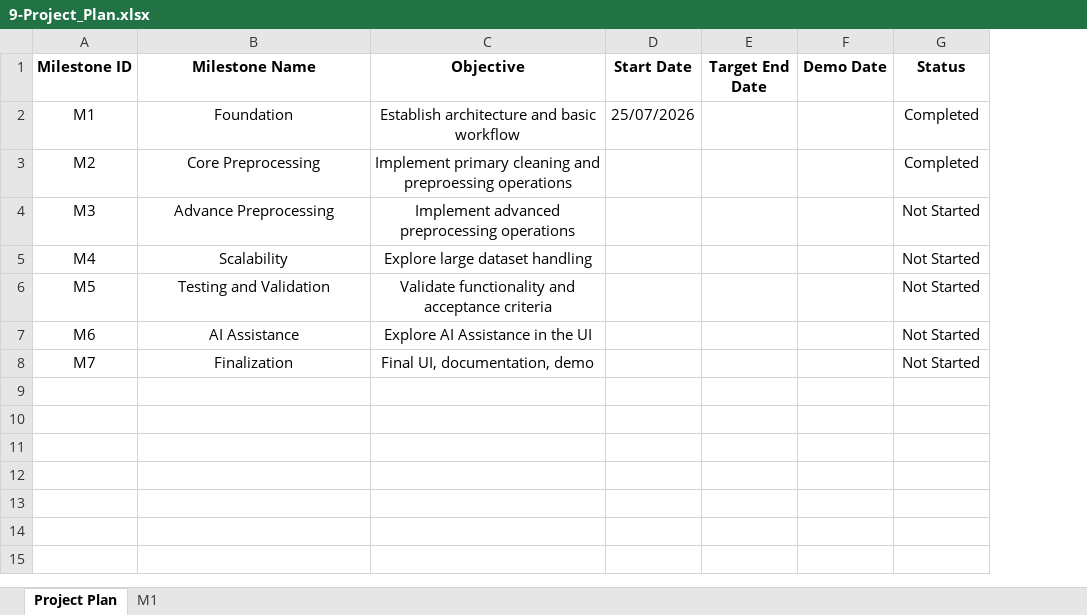
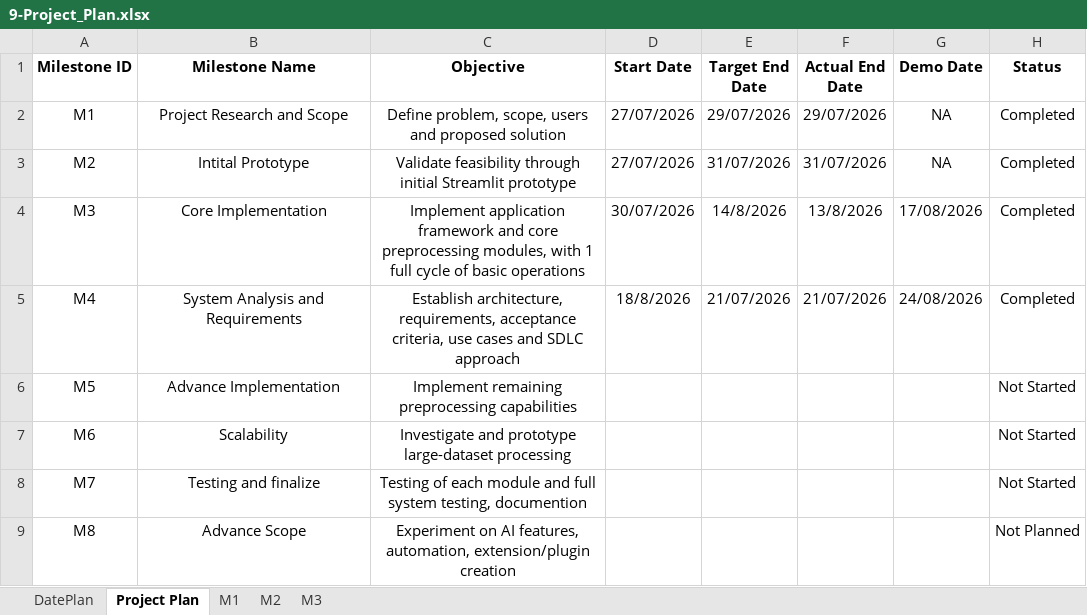
Before and after one commit to DhruvaTikhe/NoCodeDatasetPreprocessing, an Excel workbook: docs/9-Project_Plan/9-Project_Plan.xlsx, sheet Project Plan, drawn as a sheet; values as stored, in another font and other column widths than the file's, no borders; addresses are those after the commit; the diff names each change by its address in the sheet, - before the commit and + after, or states it on an @@ line.

```diff
--- a/docs/9-Project_Plan/9-Project_Plan.xlsx (sheet Project Plan)
+++ b/docs/9-Project_Plan/9-Project_Plan.xlsx (sheet Project Plan)
+sheet tab: DatePlan
+sheet tab: M2
+sheet tab: M3
+column F (Actual End Date), rows 2-5: 29/07/2026 | 31/07/2026 | 13/8/2026 | 21/07/2026
-B2 (Milestone Name): Foundation
+B2 (Milestone Name): Project Research and Scope
-C2 (Objective): Establish architecture and basic workflow
+C2 (Objective): Define problem, scope, users and proposed solution
-D2 (Start Date): 25/07/2026
+D2 (Start Date): 27/07/2026
-E2 (Target End Date): (empty)
+E2 (Target End Date): 29/07/2026
-G2:G3 (Demo Date): (empty)
+G2:G3 (Demo Date): NA
-B3 (Milestone Name): Core Preprocessing
+B3 (Milestone Name): Intital Prototype
-C3 (Objective): Implement primary cleaning and preproessing operations
+C3 (Objective): Validate feasibility through initial Streamlit prototype
-D3 (Start Date): (empty)
+D3 (Start Date): 27/07/2026
-E3 (Target End Date): (empty)
+E3 (Target End Date): 31/07/2026
-B4 (Milestone Name): Advance Preprocessing
+B4 (Milestone Name): Core Implementation
-C4 (Objective): Implement advanced preprocessing operations
+C4 (Objective): Implement application framework and core preprocessing modules, with 1 full cycle of basic operations
-D4 (Start Date): (empty)
+D4 (Start Date): 30/07/2026
-E4 (Target End Date): (empty)
+E4 (Target End Date): 14/8/2026
-G4 (Demo Date): (empty)
+G4 (Demo Date): 17/08/2026
-H4:H5 (Status): Not Started
+H4:H5 (Status): Completed
-B5 (Milestone Name): Scalability
+B5 (Milestone Name): System Analysis and Requirements
-C5 (Objective): Explore large dataset handling
+C5 (Objective): Establish architecture, requirements, acceptance criteria, use cases and SDLC approach
-D5 (Start Date): (empty)
+D5 (Start Date): 18/8/2026
-E5 (Target End Date): (empty)
+E5 (Target End Date): 21/07/2026
-G5 (Demo Date): (empty)
+G5 (Demo Date): 24/08/2026
-B6 (Milestone Name): Testing and Validation
+B6 (Milestone Name): Advance Implementation
-C6 (Objective): Validate functionality and acceptance criteria
+C6 (Objective): Implement remaining preprocessing capabilities
-B7 (Milestone Name): AI Assistance
+B7 (Milestone Name): Scalability
-C7 (Objective): Explore AI Assistance in the UI
+C7 (Objective): Investigate and prototype large-dataset processing
-B8 (Milestone Name): Finalization
+B8 (Milestone Name): Testing and finalize
-C8 (Objective): Final UI, documentation, demo
+C8 (Objective): Testing of each module and full system testing, documention
+row 9: M8 | Advance Scope | Experiment on AI features, automation, extension/plugin creation |  |  |  |  | Not Planned
```
Also changed, not shown: sheet M1.
